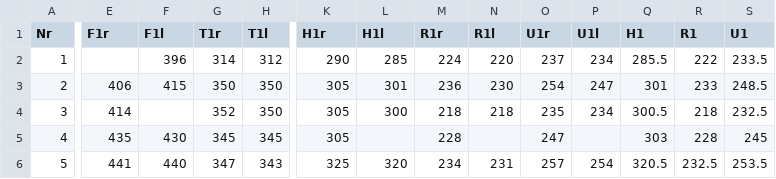
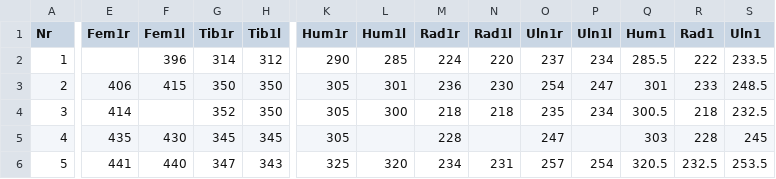
Before and after one commit to ISAAKiel/statuAAR, a CSV file: Rollet1888.csv, drawn as a sheet; only a part is shown, gaps mark what is left out; the diff covers the shown part only; the diff names each change by its address in the sheet, - before the commit and + after, or states it on an @@ line.

Commit message:
data import, fixing optional data errors

```diff
--- a/Rollet1888.csv
+++ b/Rollet1888.csv
-E1: F1r
+E1: Fem1r
-F1: F1l
+F1: Fem1l
-G1: T1r
+G1: Tib1r
-H1: T1l
+H1: Tib1l
-K1: H1r
+K1: Hum1r
-L1: H1l
+L1: Hum1l
-M1: R1r
+M1: Rad1r
-N1: R1l
+N1: Rad1l
-O1: U1r
+O1: Uln1r
-P1: U1l
+P1: Uln1l
-Q1: H1
+Q1: Hum1
-R1: R1
+R1: Rad1
-S1: U1
+S1: Uln1
```
Also changed, not shown: 2 edited cells elsewhere in this file, 2 other files.
